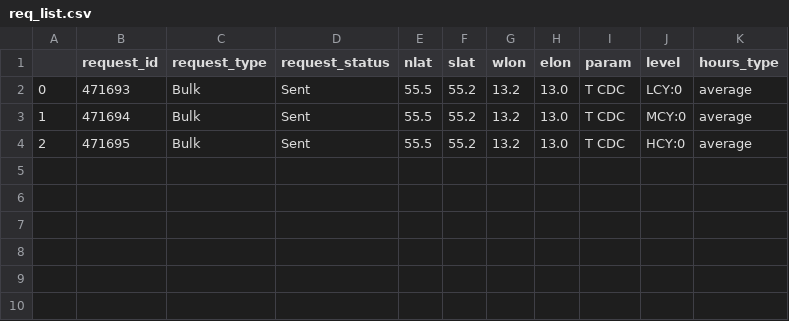
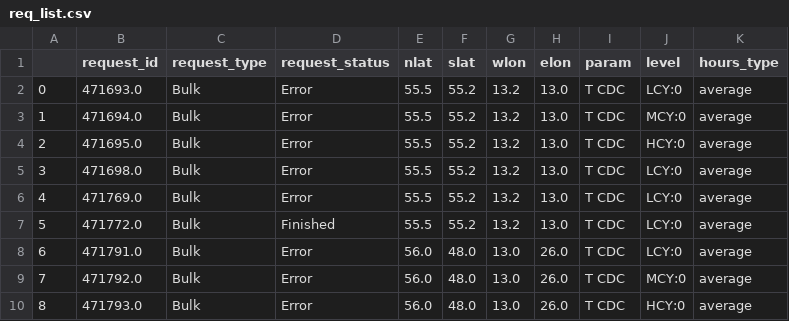
Before and after one commit to adambelniak/WindForecast, a CSV file: gfs_archive_0_25/gfs_processor/csv/req_list.csv, drawn as a sheet.

```diff
--- a/gfs_archive_0_25/gfs_processor/csv/req_list.csv
+++ b/gfs_archive_0_25/gfs_processor/csv/req_list.csv
@@ -1,4 +1,10 @@
 ,request_id,request_type,request_status,nlat,slat,wlon,elon,param,level,hours_type
-0,471693,Bulk,Sent,55.5,55.2,13.2,13.0,T CDC,LCY:0,average
-1,471694,Bulk,Sent,55.5,55.2,13.2,13.0,T CDC,MCY:0,average
-2,471695,Bulk,Sent,55.5,55.2,13.2,13.0,T CDC,HCY:0,average
+0,471693.0,Bulk,Error,55.5,55.2,13.2,13.0,T CDC,LCY:0,average
+1,471694.0,Bulk,Error,55.5,55.2,13.2,13.0,T CDC,MCY:0,average
+2,471695.0,Bulk,Error,55.5,55.2,13.2,13.0,T CDC,HCY:0,average
+3,471698.0,Bulk,Error,55.5,55.2,13.2,13.0,T CDC,LCY:0,average
+4,471769.0,Bulk,Error,55.5,55.2,13.2,13.0,T CDC,LCY:0,average
+5,471772.0,Bulk,Finished,55.5,55.2,13.2,13.0,T CDC,LCY:0,average
+6,471791.0,Bulk,Error,56.0,48.0,13.0,26.0,T CDC,LCY:0,average
+7,471792.0,Bulk,Error,56.0,48.0,13.0,26.0,T CDC,MCY:0,average
+8,471793.0,Bulk,Error,56.0,48.0,13.0,26.0,T CDC,HCY:0,average
```
Also changed, not shown: 5 other files.
